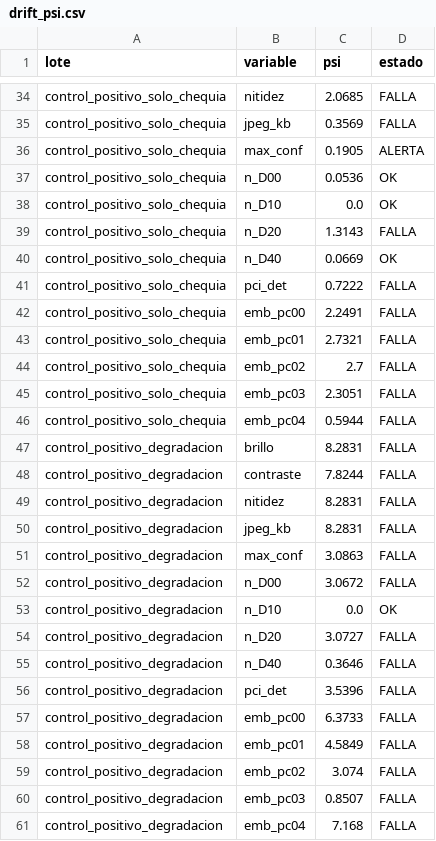
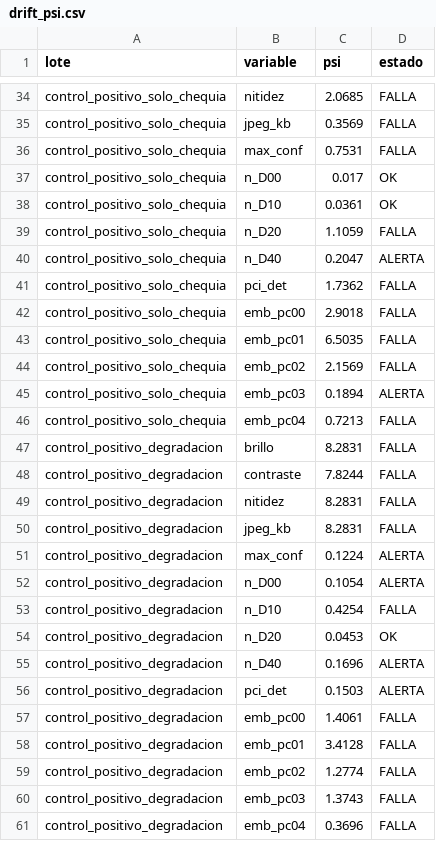
Before and after one commit to JMMA84/DIMMIT-V1, a CSV file: reports/evaluation/drift_psi.csv, drawn as a sheet; only a part is shown, gaps mark what is left out; the diff covers the shown part only.

```diff
--- a/reports/evaluation/drift_psi.csv
+++ b/reports/evaluation/drift_psi.csv
@@ -35,13 +35,13 @@ control_positivo_solo_chequia,nitidez,2.0685,FALLA
 control_positivo_solo_chequia,jpeg_kb,0.3569,FALLA
-control_positivo_solo_chequia,max_conf,0.1905,ALERTA
-control_positivo_solo_chequia,n_D00,0.0536,OK
-control_positivo_solo_chequia,n_D10,0.0,OK
-control_positivo_solo_chequia,n_D20,1.3143,FALLA
-control_positivo_solo_chequia,n_D40,0.0669,OK
-control_positivo_solo_chequia,pci_det,0.7222,FALLA
-control_positivo_solo_chequia,emb_pc00,2.2491,FALLA
-control_positivo_solo_chequia,emb_pc01,2.7321,FALLA
-control_positivo_solo_chequia,emb_pc02,2.7,FALLA
-control_positivo_solo_chequia,emb_pc03,2.3051,FALLA
-control_positivo_solo_chequia,emb_pc04,0.5944,FALLA
+control_positivo_solo_chequia,max_conf,0.7531,FALLA
+control_positivo_solo_chequia,n_D00,0.017,OK
+control_positivo_solo_chequia,n_D10,0.0361,OK
+control_positivo_solo_chequia,n_D20,1.1059,FALLA
+control_positivo_solo_chequia,n_D40,0.2047,ALERTA
+control_positivo_solo_chequia,pci_det,1.7362,FALLA
+control_positivo_solo_chequia,emb_pc00,2.9018,FALLA
+control_positivo_solo_chequia,emb_pc01,6.5035,FALLA
+control_positivo_solo_chequia,emb_pc02,2.1569,FALLA
+control_positivo_solo_chequia,emb_pc03,0.1894,ALERTA
+control_positivo_solo_chequia,emb_pc04,0.7213,FALLA
 control_positivo_degradacion,brillo,8.2831,FALLA
@@ -50,12 +50,12 @@ control_positivo_degradacion,nitidez,8.2831,FALLA
 control_positivo_degradacion,jpeg_kb,8.2831,FALLA
-control_positivo_degradacion,max_conf,3.0863,FALLA
-control_positivo_degradacion,n_D00,3.0672,FALLA
-control_positivo_degradacion,n_D10,0.0,OK
-control_positivo_degradacion,n_D20,3.0727,FALLA
-control_positivo_degradacion,n_D40,0.3646,FALLA
-control_positivo_degradacion,pci_det,3.5396,FALLA
-control_positivo_degradacion,emb_pc00,6.3733,FALLA
-control_positivo_degradacion,emb_pc01,4.5849,FALLA
-control_positivo_degradacion,emb_pc02,3.074,FALLA
-control_positivo_degradacion,emb_pc03,0.8507,FALLA
-control_positivo_degradacion,emb_pc04,7.168,FALLA
+control_positivo_degradacion,max_conf,0.1224,ALERTA
+control_positivo_degradacion,n_D00,0.1054,ALERTA
+control_positivo_degradacion,n_D10,0.4254,FALLA
+control_positivo_degradacion,n_D20,0.0453,OK
+control_positivo_degradacion,n_D40,0.1696,ALERTA
+control_positivo_degradacion,pci_det,0.1503,ALERTA
+control_positivo_degradacion,emb_pc00,1.4061,FALLA
+control_positivo_degradacion,emb_pc01,3.4128,FALLA
+control_positivo_degradacion,emb_pc02,1.2774,FALLA
+control_positivo_degradacion,emb_pc03,1.3743,FALLA
+control_positivo_degradacion,emb_pc04,0.3696,FALLA
```
Also changed, not shown: 22 edited cells elsewhere in this file, reports/evaluation/historial_corridas.csv, reports/evaluation/matrices_confusion.csv, 21 other files.
